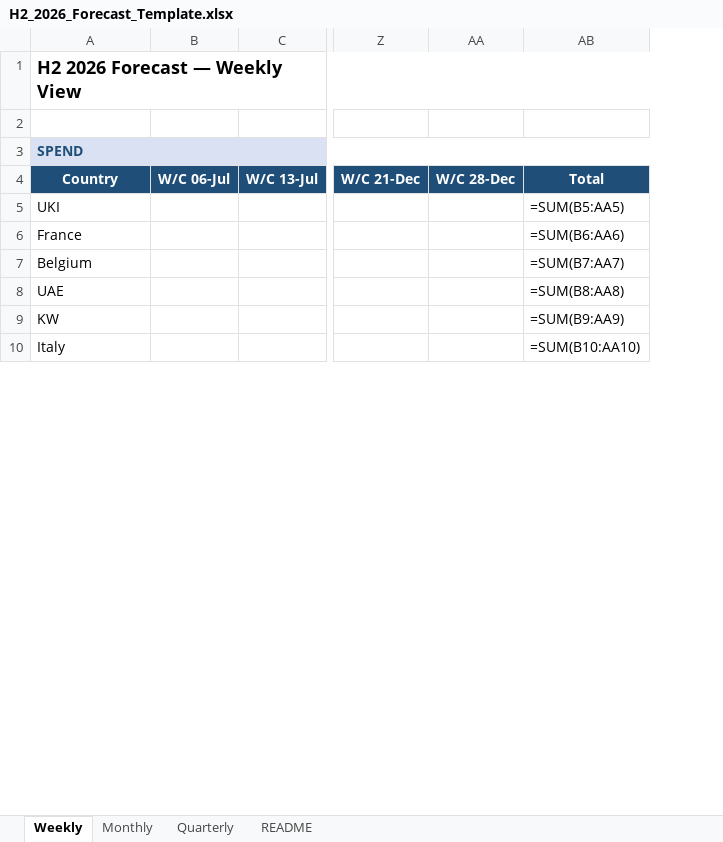
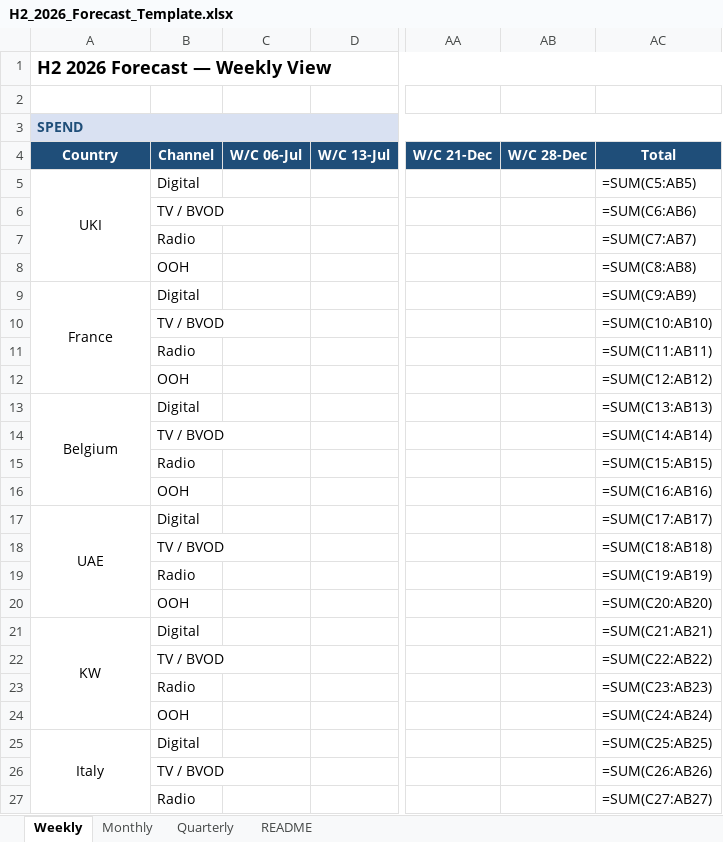
Before and after one commit to katherineharris-max/blank-app, an Excel workbook: H2_2026_Forecast_Template.xlsx, sheet Weekly, drawn as a sheet; only a part is shown, gaps mark what is left out; values as stored, in another font and other column widths than the file's, no borders; formulas without a stored value are shown as written; removed rows and columns are numbered as before the commit, all else as after; rows hold the shown columns only; the diff covers the shown part only; the diff names each change by its address in the sheet, - before the commit and + after, or states it on an @@ line.

```diff
--- a/H2_2026_Forecast_Template.xlsx (sheet Weekly)
+++ b/H2_2026_Forecast_Template.xlsx (sheet Weekly)
+column B, rows 4-5: Channel | Digital; row 9: Digital; row 13: Digital; row 17: Digital; row 21: Digital; row 25: Digital
-column AB, rows 4-10: Total | =SUM(B5:AA5) | =SUM(B6:AA6) | =SUM(B7:AA7) | =SUM(B8:AA8) | =SUM(B9:AA9) | =SUM(B10:AA10)
+column AC, rows 4-5: Total | =SUM(C5:AB5); row 9: =SUM(C9:AB9); row 13: =SUM(C13:AB13); row 17: =SUM(C17:AB17); row 21: =SUM(C21:AB21); row 25: =SUM(C25:AB25)
-A5 alignment: left
+A5 alignment: center
+A5:A8 merged
+row 6:  | TV / BVOD |  |  |  |  | =SUM(C6:AB6)
+row 7:  | Radio |  |  |  |  | =SUM(C7:AB7)
+row 8:  | OOH |  |  |  |  | =SUM(C8:AB8)
-A9 alignment: left
+A9 alignment: center
+A9:A12 merged
+row 10:  | TV / BVOD |  |  |  |  | =SUM(C10:AB10)
+row 11:  | Radio |  |  |  |  | =SUM(C11:AB11)
+row 12:  | OOH |  |  |  |  | =SUM(C12:AB12)
-A13 alignment: left
+A13 alignment: center
+A13:A16 merged
+row 14:  | TV / BVOD |  |  |  |  | =SUM(C14:AB14)
+row 15:  | Radio |  |  |  |  | =SUM(C15:AB15)
+row 16:  | OOH |  |  |  |  | =SUM(C16:AB16)
-A17 alignment: left
+A17 alignment: center
+A17:A20 merged
+row 18:  | TV / BVOD |  |  |  |  | =SUM(C18:AB18)
+row 19:  | Radio |  |  |  |  | =SUM(C19:AB19)
+row 20:  | OOH |  |  |  |  | =SUM(C20:AB20)
-A21 alignment: left
+A21 alignment: center
+A21:A24 merged
+row 22:  | TV / BVOD |  |  |  |  | =SUM(C22:AB22)
+row 23:  | Radio |  |  |  |  | =SUM(C23:AB23)
+row 24:  | OOH |  |  |  |  | =SUM(C24:AB24)
-A25 alignment: left
+A25 alignment: center
+A25:A28 merged
+row 26:  | TV / BVOD |  |  |  |  | =SUM(C26:AB26)
+row 27:  | Radio |  |  |  |  | =SUM(C27:AB27)
```
Also changed, not shown: 18 added rows, 2 edited cells, cell formats and merged cells elsewhere in this sheet, sheet Quarterly, sheet Monthly, sheet README, 1 other file.
